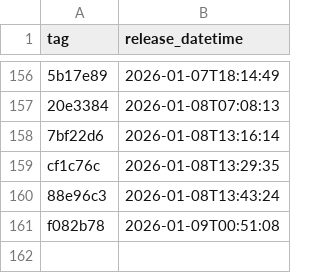
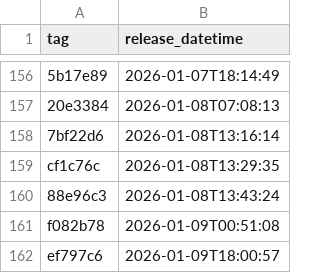
Before and after one commit to NHSDigital/eps-assist-me, a CSV file: _data/dev_deployments.csv, drawn as a sheet; only a part is shown, gaps mark what is left out; the diff names each change by its address in the sheet, - before the commit and + after, or states it on an @@ line.

```diff
--- a/_data/dev_deployments.csv
+++ b/_data/dev_deployments.csv
+row 162: ef797c6 | 2026-01-09T18:00:57
```
Also changed, not shown: 1 other file.
